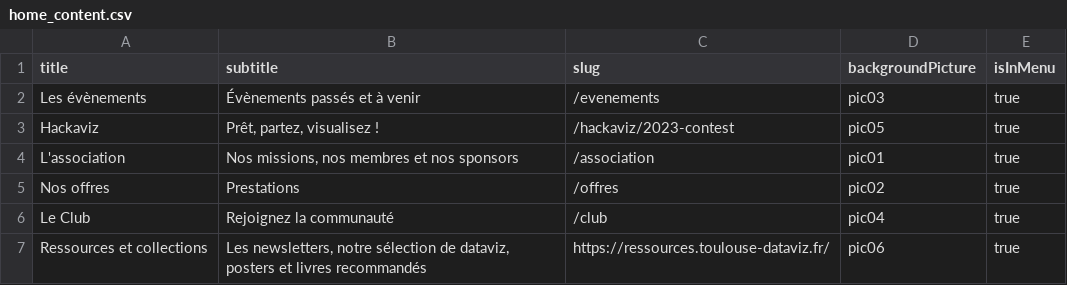
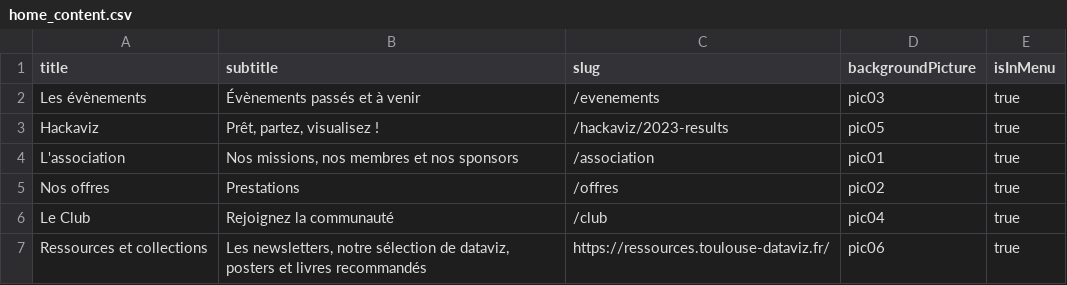
Before and after one commit to ToulouseDataViz/website, a CSV file: src/data/home_content.csv, drawn as a sheet.

```diff
--- a/src/data/home_content.csv
+++ b/src/data/home_content.csv
@@ -2,3 +2,3 @@ title, subtitle, slug, backgroundPicture, isInMenu
 Les évènements, Évènements passés et à venir, /evenements, pic03, true
-Hackaviz, "Prêt, partez, visualisez !", /hackaviz/2023-contest, pic05, true
+Hackaviz, "Prêt, partez, visualisez !", /hackaviz/2023-results, pic05, true
 L'association, "Nos missions, nos membres et nos sponsors", /association, pic01, true
```
Also changed, not shown: src/data/hackaviz.csv, 44 other files.
